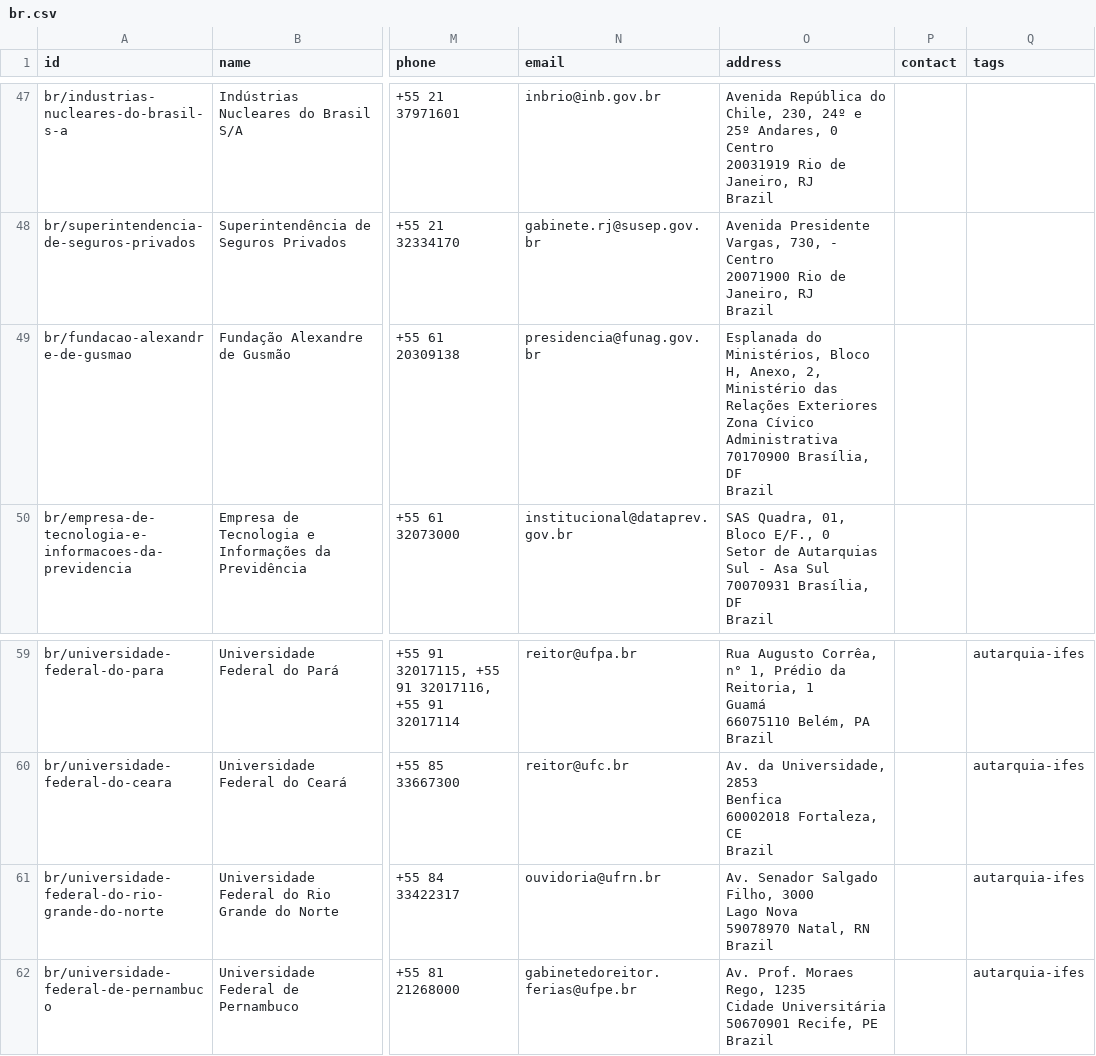
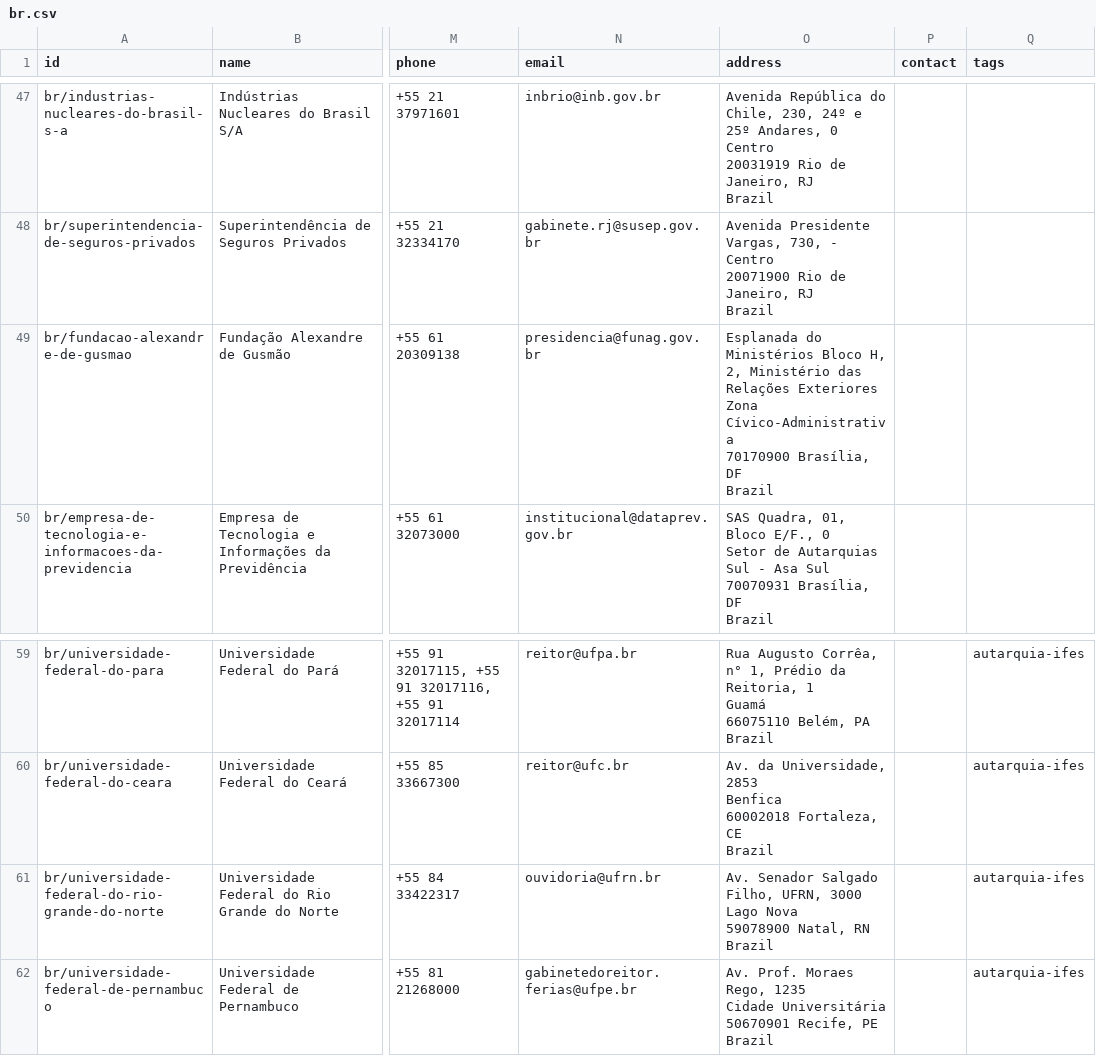
Before and after one commit to datasets/publicbodies, a CSV file: data/br.csv, drawn as a sheet; only a part is shown, gaps mark what is left out; ↵ is a line break in a cell; the diff names each change by its address in the sheet, - before the commit and + after, or states it on an @@ line.

```diff
--- a/data/br.csv
+++ b/data/br.csv
-O49 (address): Esplanada do Ministérios, Bloco H, Anexo, 2, Ministério das Relações Exteriores ↵ Zona Cívico Administrativa ↵ 70170900 Brasília,…
+O49 (address): Esplanada do Ministérios Bloco H, 2, Ministério das Relações Exteriores ↵ Zona Cívico-Administrativa ↵ 70170900 Brasília,…
-O61 (address): …Salgado Filho, 3000 ↵ Lago Nova ↵ 59078970 Natal, RN…
+O61 (address): …Salgado Filho, UFRN, 3000 ↵ Lago Nova ↵ 59078900 Natal, RN…
```
